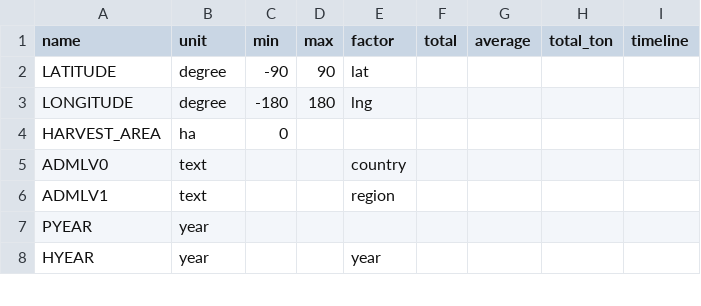
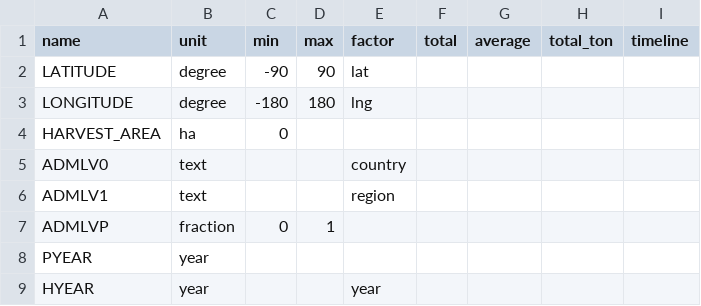
Before and after one commit to DSSAT/supermaas-aggregate-pythia-outputs, a CSV file: DATA_CDE.csv, drawn as a sheet; only a part is shown.

Commit message:
Add definition for admin level portion (ADMLVP)

```diff
--- a/DATA_CDE.csv
+++ b/DATA_CDE.csv
@@ -6,2 +6,3 @@ ADMLV0,text,,,country,,,,
 ADMLV1,text,,,region,,,,
+ADMLVP,fraction,0,1,,,,,
 PYEAR,year,,,,,,,
```
